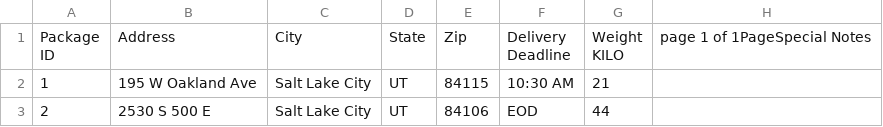
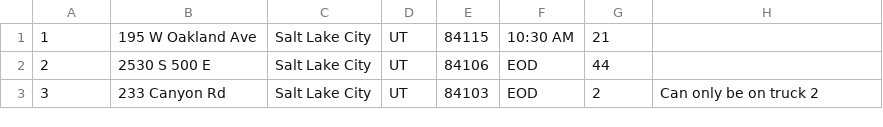
Before and after one commit to mwormley008/truckdeliveryproject, a CSV file: csv_files/packages.csv, drawn as a sheet; only a part is shown; the shorter side is filled out with more unchanged rows; ↵ is a line break in a cell; the diff names each change by its address in the sheet, - before the commit and + after, or states it on an @@ line.

```diff
--- a/csv_files/packages.csv
+++ b/csv_files/packages.csv
-row 1: Package ↵ ID | Address | City | State | Zip | Delivery ↵ Deadline | Weight ↵ KILO | page 1 of 1PageSpecial Notes
```
Also changed, not shown: csv_files/distances.csv, 5 other files.
